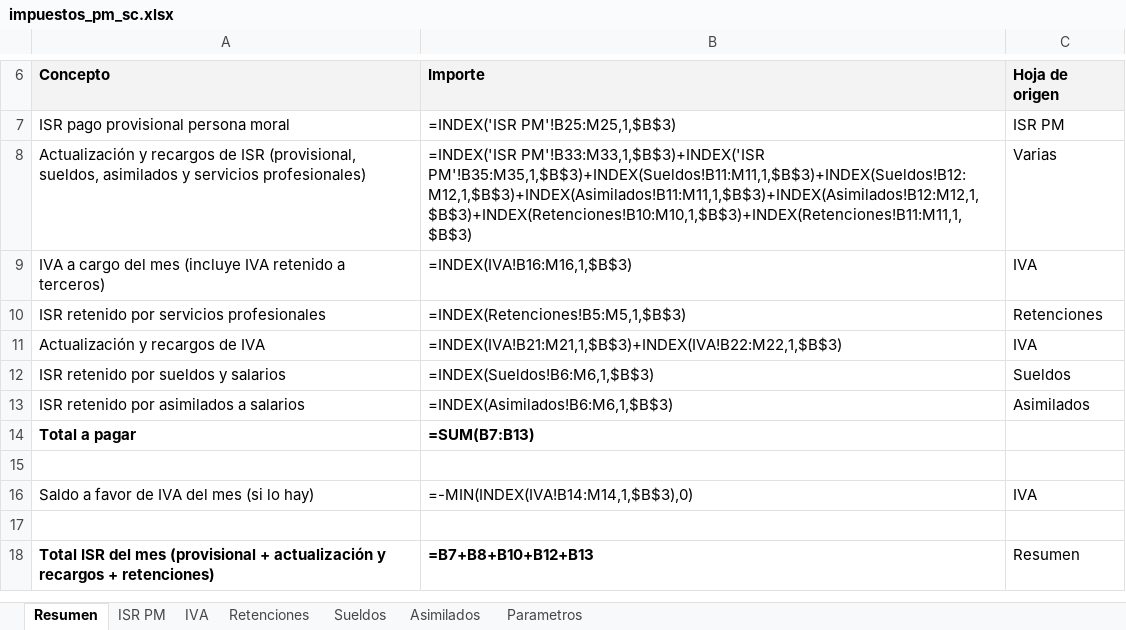
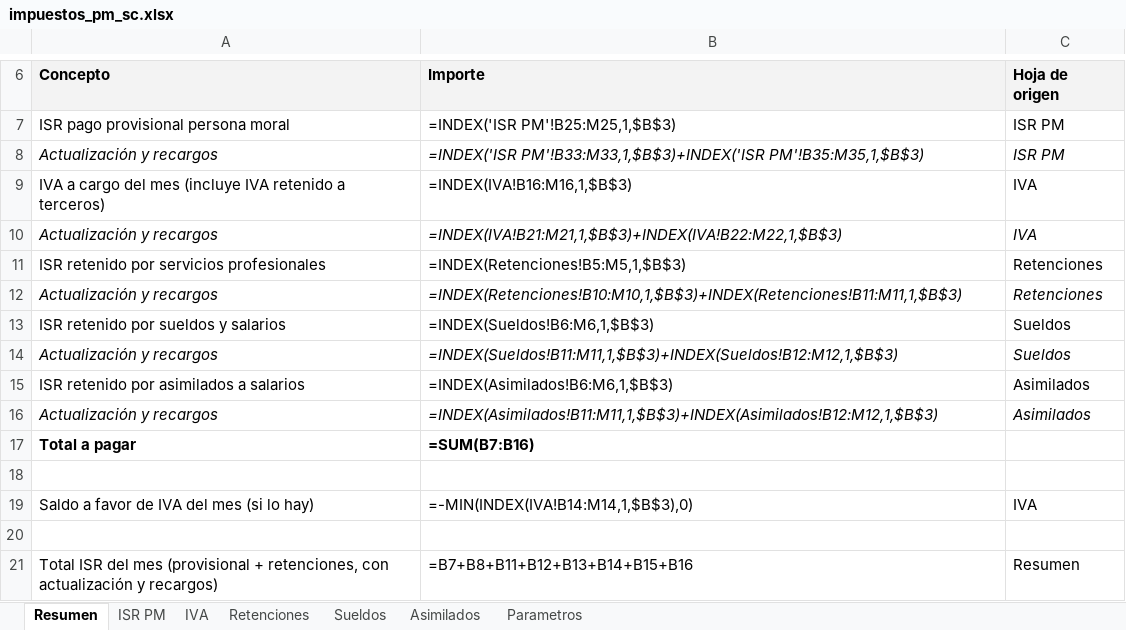
Before and after one commit to kirvytuby-sudo/AUXILIAR-registros, an Excel workbook: _app/plantillas/impuestos_pm_sc.xlsx, sheet Resumen, drawn as a sheet; only a part is shown, gaps mark what is left out; values as stored, in another font and other column widths than the file's, no borders; formulas without a stored value are shown as written; removed rows and columns are numbered as before the commit, all else as after; the diff names each change by its address in the sheet, - before the commit and + after, or states it on an @@ line.

```diff
--- a/_app/plantillas/impuestos_pm_sc.xlsx (sheet Resumen)
+++ b/_app/plantillas/impuestos_pm_sc.xlsx (sheet Resumen)
-row 8: Actualización y recargos de ISR (provisional, sueldos, asimilados y servicios profesionales) | =INDEX('ISR PM'!B33:M33,1,$B$3)+INDEX('ISR PM'!B35:M35,1,$B$3)+INDEX(Sueldos!B11:M11,1,$B$3)+INDEX(Sueldos!B12:M12,1,$B$3)+INDEX(Asimilados!B11:M11,1,$B$3)+INDEX(Asimilados!B12:M12,1,$B$3)+INDEX(Retenciones!B10:M10,1,$B$3)+INDEX(Retenciones!B11:M11,1,$B$3) | Varias
+row 8: Actualización y recargos | =INDEX('ISR PM'!B33:M33,1,$B$3)+INDEX('ISR PM'!B35:M35,1,$B$3) | ISR PM
+row 10: Actualización y recargos | =INDEX(IVA!B21:M21,1,$B$3)+INDEX(IVA!B22:M22,1,$B$3) | IVA
-row 11: Actualización y recargos de IVA | =INDEX(IVA!B21:M21,1,$B$3)+INDEX(IVA!B22:M22,1,$B$3) | IVA
+row 12: Actualización y recargos | =INDEX(Retenciones!B10:M10,1,$B$3)+INDEX(Retenciones!B11:M11,1,$B$3) | Retenciones
+row 14: Actualización y recargos | =INDEX(Sueldos!B11:M11,1,$B$3)+INDEX(Sueldos!B12:M12,1,$B$3) | Sueldos
+row 16: Actualización y recargos | =INDEX(Asimilados!B11:M11,1,$B$3)+INDEX(Asimilados!B12:M12,1,$B$3) | Asimilados
-B17: =SUM(B7:B13)
+B17: =SUM(B7:B16)
-A21: …(provisional + actualización y recargos + retenciones)
+A21: …(provisional + retenciones, con actualización y recargos)
-A21:B21 bold: on
+A21:B21 bold: off
-B21: =B7+B8+B10+B12+B13
+B21: =B7+B8+B11+B12+B13+B14+B15+B16
```
